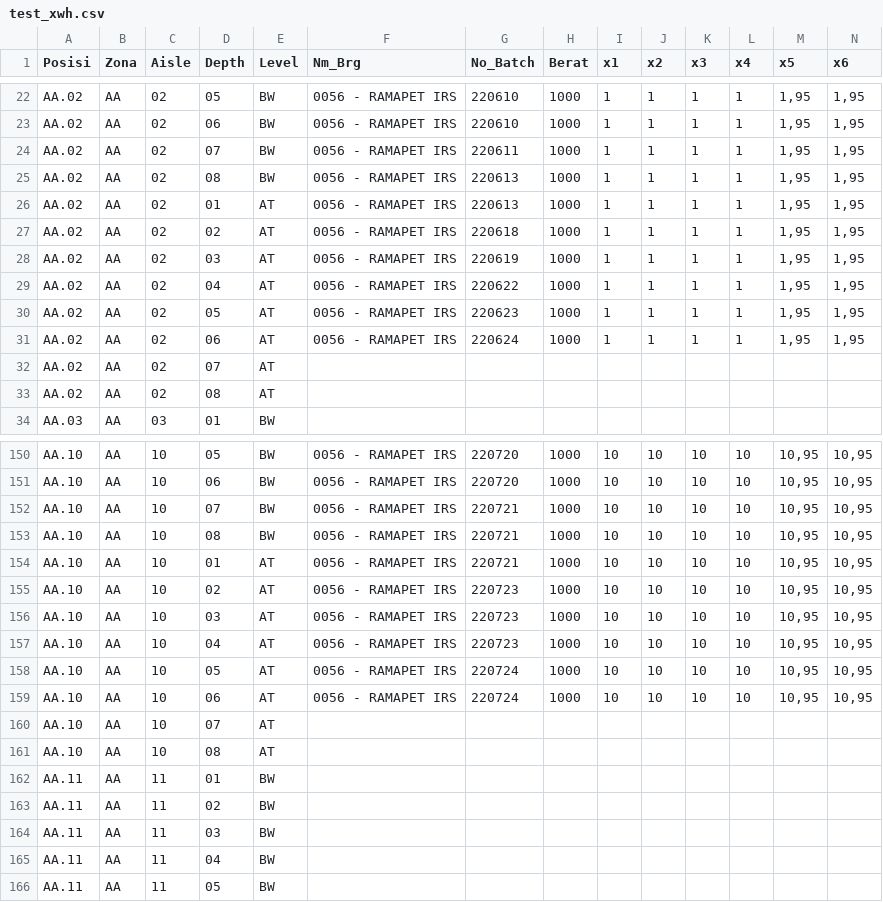
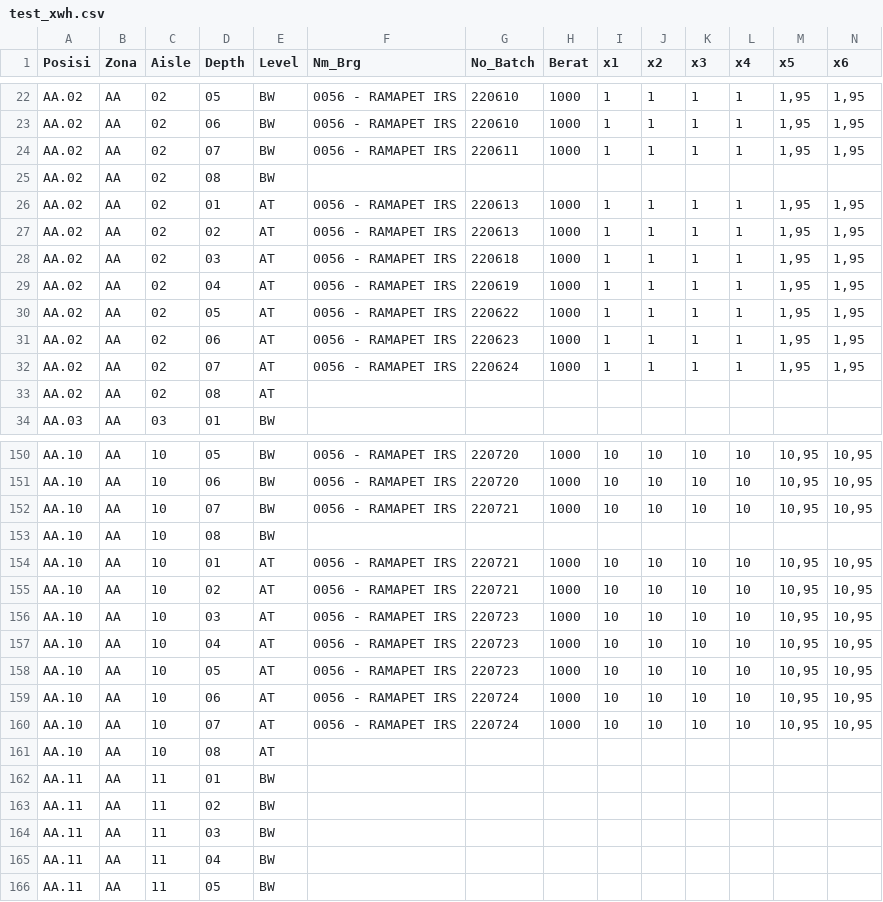
Before and after one commit to widiantoko/python_romo, a CSV file: test_xwh.csv, drawn as a sheet; only a part is shown, gaps mark what is left out; removed rows and columns are numbered as before the commit, all else as after; rows hold the shown columns only; the diff names each change by its address in the sheet, - before the commit and + after, or states it on an @@ line.

Commit message:
coba

```diff
--- a/test_xwh.csv
+++ b/test_xwh.csv
-row 25: AA.02 | AA | 02 | 08 | BW | 0056 - RAMAPET IRS | 220613 | 1000 | 1 | 1 | 1 | 1 | 1,95 | 1,95
+row 25: AA.02 | AA | 02 | 08 | BW
-G27 (No_Batch): 220618
+G27 (No_Batch): 220613
-G28 (No_Batch): 220619
+G28 (No_Batch): 220618
-G29 (No_Batch): 220622
+G29 (No_Batch): 220619
-G30 (No_Batch): 220623
+G30 (No_Batch): 220622
-G31 (No_Batch): 220624
+G31 (No_Batch): 220623
-row 32: AA.02 | AA | 02 | 07 | AT
+row 32: AA.02 | AA | 02 | 07 | AT | 0056 - RAMAPET IRS | 220624 | 1000 | 1 | 1 | 1 | 1 | 1,95 | 1,95
-row 153: AA.10 | AA | 10 | 08 | BW | 0056 - RAMAPET IRS | 220721 | 1000 | 10 | 10 | 10 | 10 | 10,95 | 10,95
+row 153: AA.10 | AA | 10 | 08 | BW
-G155 (No_Batch): 220723
+G155 (No_Batch): 220721
-G158 (No_Batch): 220724
+G158 (No_Batch): 220723
-row 160: AA.10 | AA | 10 | 07 | AT
+row 160: AA.10 | AA | 10 | 07 | AT | 0056 - RAMAPET IRS | 220724 | 1000 | 10 | 10 | 10 | 10 | 10,95 | 10,95
```
